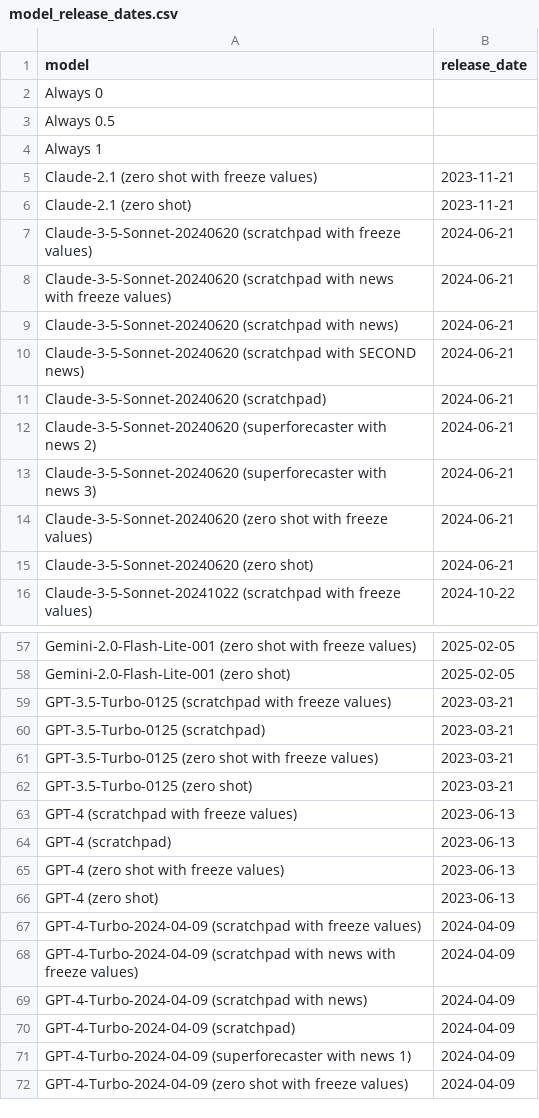
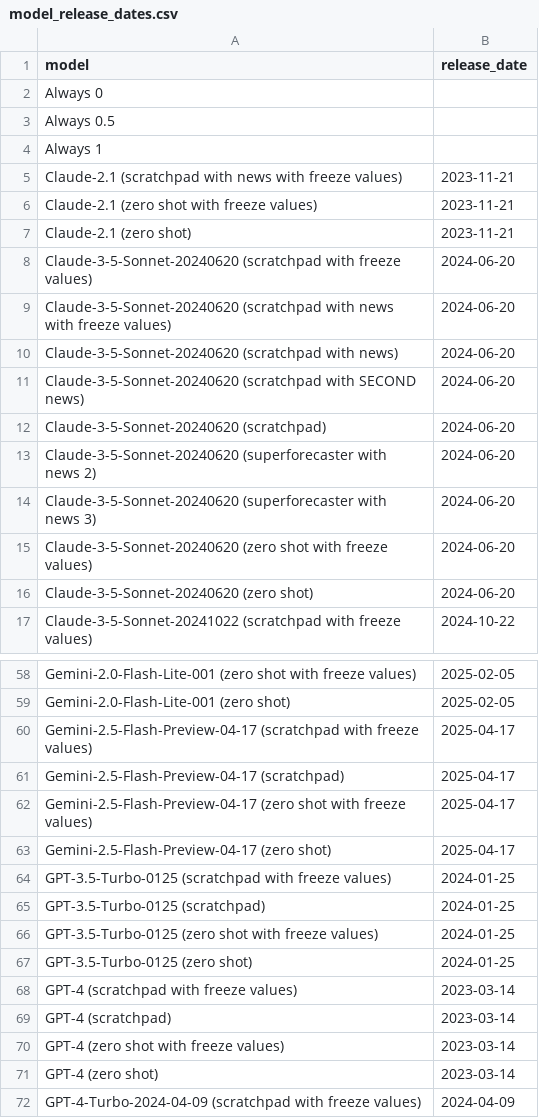
Before and after one commit to houtanb/forecastbench, a CSV file: src/leaderboard/model_release_dates.csv, drawn as a sheet; only a part is shown, gaps mark what is left out; the shorter side is filled out with more unchanged rows; the diff covers the shown part only.

Commit message:
Updated model release dates

```diff
--- a/src/leaderboard/model_release_dates.csv
+++ b/src/leaderboard/model_release_dates.csv
@@ -4,13 +4,14 @@ Always 0.5,
 Always 1,
+Claude-2.1 (scratchpad with news with freeze values),2023-11-21
 Claude-2.1 (zero shot with freeze values),2023-11-21
 Claude-2.1 (zero shot),2023-11-21
-Claude-3-5-Sonnet-20240620 (scratchpad with freeze values),2024-06-21
-Claude-3-5-Sonnet-20240620 (scratchpad with news with freeze values),2024-06-21
-Claude-3-5-Sonnet-20240620 (scratchpad with news),2024-06-21
-Claude-3-5-Sonnet-20240620 (scratchpad with SECOND news),2024-06-21
-Claude-3-5-Sonnet-20240620 (scratchpad),2024-06-21
-Claude-3-5-Sonnet-20240620 (superforecaster with news 2),2024-06-21
-Claude-3-5-Sonnet-20240620 (superforecaster with news 3),2024-06-21
-Claude-3-5-Sonnet-20240620 (zero shot with freeze values),2024-06-21
-Claude-3-5-Sonnet-20240620 (zero shot),2024-06-21
+Claude-3-5-Sonnet-20240620 (scratchpad with freeze values),2024-06-20
+Claude-3-5-Sonnet-20240620 (scratchpad with news with freeze values),2024-06-20
+Claude-3-5-Sonnet-20240620 (scratchpad with news),2024-06-20
+Claude-3-5-Sonnet-20240620 (scratchpad with SECOND news),2024-06-20
+Claude-3-5-Sonnet-20240620 (scratchpad),2024-06-20
+Claude-3-5-Sonnet-20240620 (superforecaster with news 2),2024-06-20
+Claude-3-5-Sonnet-20240620 (superforecaster with news 3),2024-06-20
+Claude-3-5-Sonnet-20240620 (zero shot with freeze values),2024-06-20
+Claude-3-5-Sonnet-20240620 (zero shot),2024-06-20
 Claude-3-5-Sonnet-20241022 (scratchpad with freeze values),2024-10-22
@@ -58,10 +59,14 @@ Gemini-2.0-Flash-Lite-001 (zero shot with freeze values),2025-02-05
 Gemini-2.0-Flash-Lite-001 (zero shot),2025-02-05
-GPT-3.5-Turbo-0125 (scratchpad with freeze values),2023-03-21
-GPT-3.5-Turbo-0125 (scratchpad),2023-03-21
-GPT-3.5-Turbo-0125 (zero shot with freeze values),2023-03-21
-GPT-3.5-Turbo-0125 (zero shot),2023-03-21
-GPT-4 (scratchpad with freeze values),2023-06-13
-GPT-4 (scratchpad),2023-06-13
-GPT-4 (zero shot with freeze values),2023-06-13
-GPT-4 (zero shot),2023-06-13
+Gemini-2.5-Flash-Preview-04-17 (scratchpad with freeze values),2025-04-17
+Gemini-2.5-Flash-Preview-04-17 (scratchpad),2025-04-17
+Gemini-2.5-Flash-Preview-04-17 (zero shot with freeze values),2025-04-17
+Gemini-2.5-Flash-Preview-04-17 (zero shot),2025-04-17
+GPT-3.5-Turbo-0125 (scratchpad with freeze values),2024-01-25
+GPT-3.5-Turbo-0125 (scratchpad),2024-01-25
+GPT-3.5-Turbo-0125 (zero shot with freeze values),2024-01-25
+GPT-3.5-Turbo-0125 (zero shot),2024-01-25
+GPT-4 (scratchpad with freeze values),2023-03-14
+GPT-4 (scratchpad),2023-03-14
+GPT-4 (zero shot with freeze values),2023-03-14
+GPT-4 (zero shot),2023-03-14
 GPT-4-Turbo-2024-04-09 (scratchpad with freeze values),2024-04-09
```
Also changed, not shown: 16 added rows and 4 edited cells elsewhere in this file.
